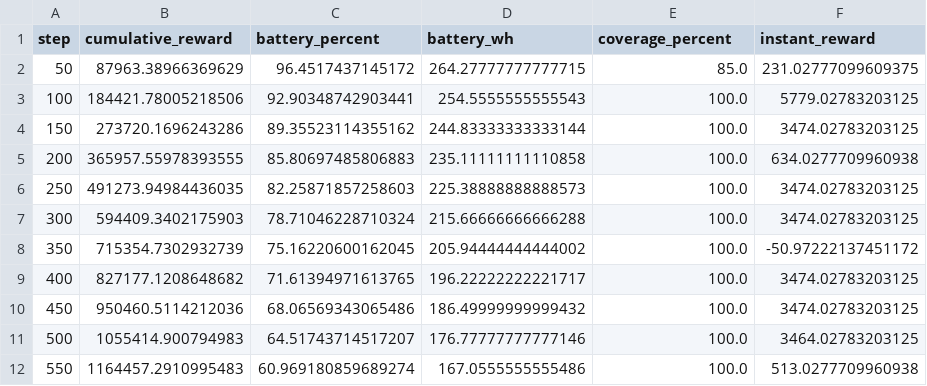
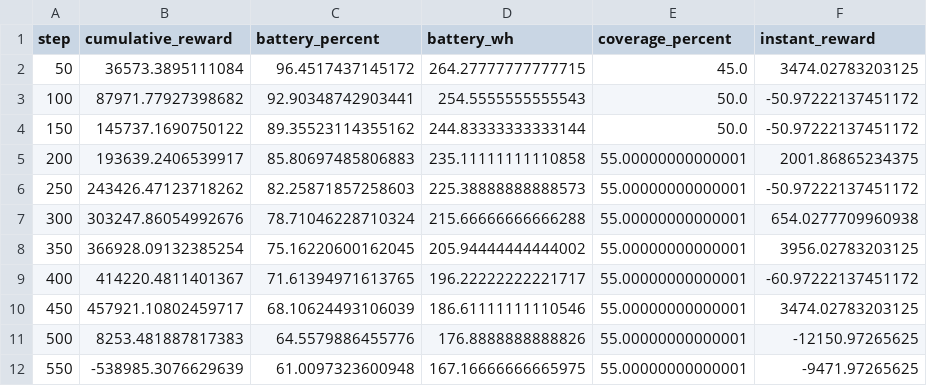
Before and after one commit to atiladeokegab/-Reinforcement-Learning-for-Dynamic-UAV-Energy-Efficient-Path-Planning-in-IoT-Sensor-Networks., a CSV file: src/agents/dqn/dqn_evaluation_results/dqn_results.csv, drawn as a sheet; only a part is shown; the diff covers the shown part only.

```diff
--- a/src/agents/dqn/dqn_evaluation_results/dqn_results.csv
+++ b/src/agents/dqn/dqn_evaluation_results/dqn_results.csv
@@ -1,12 +1,12 @@
 step,cumulative_reward,battery_percent,battery_wh,coverage_percent,instant_reward
-50,87963.38966369629,96.4517437145172,264.27777777777715,85.0,231.02777099609375
-100,184421.78005218506,92.90348742903441,254.5555555555543,100.0,5779.02783203125
-150,273720.1696243286,89.35523114355162,244.83333333333144,100.0,3474.02783203125
-200,365957.55978393555,85.80697485806883,235.11111111110858,100.0,634.0277709960938
-250,491273.94984436035,82.25871857258603,225.38888888888573,100.0,3474.02783203125
-300,594409.3402175903,78.71046228710324,215.66666666666288,100.0,3474.02783203125
-350,715354.7302932739,75.16220600162045,205.94444444444002,100.0,-50.97222137451172
-400,827177.1208648682,71.61394971613765,196.22222222221717,100.0,3474.02783203125
-450,950460.5114212036,68.06569343065486,186.49999999999432,100.0,3474.02783203125
-500,1055414.900794983,64.51743714517207,176.77777777777146,100.0,3464.02783203125
-550,1164457.2910995483,60.969180859689274,167.0555555555486,100.0,513.0277709960938
+50,36573.3895111084,96.4517437145172,264.27777777777715,45.0,3474.02783203125
+100,87971.77927398682,92.90348742903441,254.5555555555543,50.0,-50.97222137451172
+150,145737.1690750122,89.35523114355162,244.83333333333144,50.0,-50.97222137451172
+200,193639.2406539917,85.80697485806883,235.11111111110858,55.00000000000001,2001.86865234375
+250,243426.47123718262,82.25871857258603,225.38888888888573,55.00000000000001,-50.97222137451172
+300,303247.86054992676,78.71046228710324,215.66666666666288,55.00000000000001,654.0277709960938
+350,366928.09132385254,75.16220600162045,205.94444444444002,55.00000000000001,3956.02783203125
+400,414220.4811401367,71.61394971613765,196.22222222221717,55.00000000000001,-60.97222137451172
+450,457921.10802459717,68.10624493106039,186.61111111110546,55.00000000000001,3474.02783203125
+500,8253.481887817383,64.5579886455776,176.8888888888826,55.00000000000001,-12150.97265625
+550,-538985.3076629639,61.0097323600948,167.16666666665975,55.00000000000001,-9471.97265625
```
Also changed, not shown: 1 added row, 1 removed row and 80 edited cells elsewhere in this file, 23 other files.
